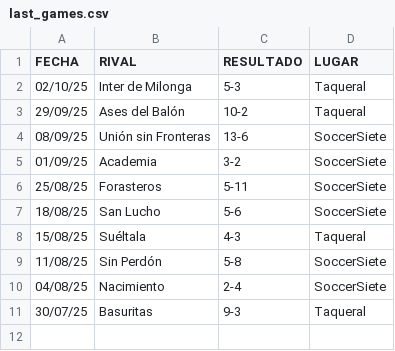
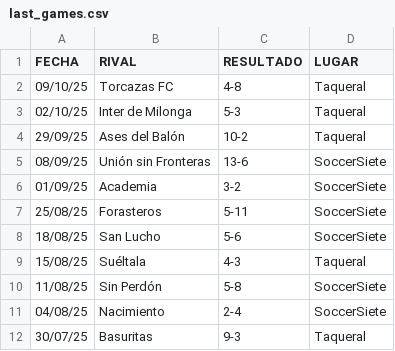
Before and after one commit to hescalag-web/barbarosfc, a CSV file: docs/last_games.csv, drawn as a sheet; the diff names each change by its address in the sheet, - before the commit and + after, or states it on an @@ line.

Commit message:
nuevo fecha cargada

```diff
--- a/docs/last_games.csv
+++ b/docs/last_games.csv
+row 2: 09/10/25 | Torcazas FC | 4-8 | Taqueral
```
Also changed, not shown: docs/fixture_current_tournament.csv, docs/statistics.csv, 11 other files.
